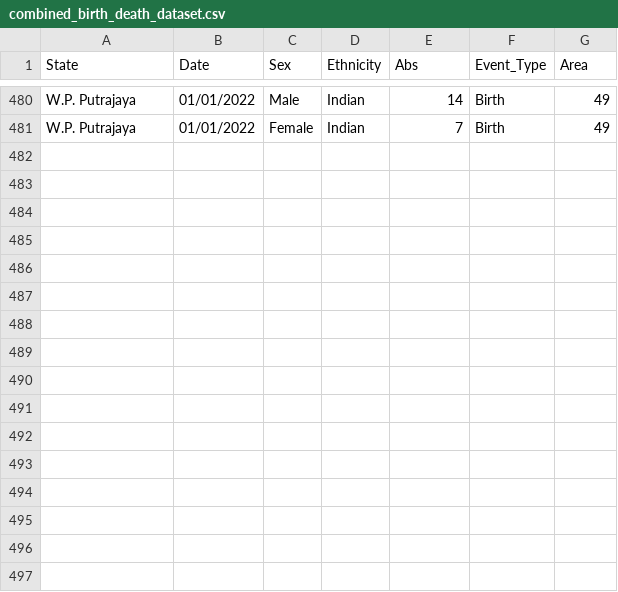
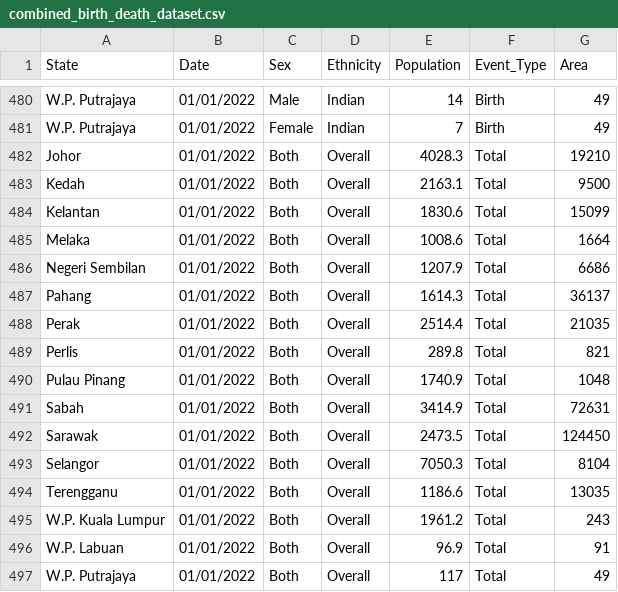
Before and after one commit to jhannng/FIT3179-Assignment-2, a CSV file: data/combined_birth_death_dataset.csv, drawn as a sheet; only a part is shown, gaps mark what is left out; the diff names each change by its address in the sheet, - before the commit and + after, or states it on an @@ line.

Commit message:
Update Dataset

```diff
--- a/data/combined_birth_death_dataset.csv
+++ b/data/combined_birth_death_dataset.csv
-E1: Abs
+E1: Population
+row 482: Johor | 01/01/2022 | Both | Overall | 4028.3 | Total | 19210
+row 483: Kedah | 01/01/2022 | Both | Overall | 2163.1 | Total | 9500
+row 484: Kelantan | 01/01/2022 | Both | Overall | 1830.6 | Total | 15099
+row 485: Melaka | 01/01/2022 | Both | Overall | 1008.6 | Total | 1664
+row 486: Negeri Sembilan | 01/01/2022 | Both | Overall | 1207.9 | Total | 6686
+row 487: Pahang | 01/01/2022 | Both | Overall | 1614.3 | Total | 36137
+row 488: Perak | 01/01/2022 | Both | Overall | 2514.4 | Total | 21035
+row 489: Perlis | 01/01/2022 | Both | Overall | 289.8 | Total | 821
+row 490: Pulau Pinang | 01/01/2022 | Both | Overall | 1740.9 | Total | 1048
+row 491: Sabah | 01/01/2022 | Both | Overall | 3414.9 | Total | 72631
+row 492: Sarawak | 01/01/2022 | Both | Overall | 2473.5 | Total | 124450
+row 493: Selangor | 01/01/2022 | Both | Overall | 7050.3 | Total | 8104
+row 494: Terengganu | 01/01/2022 | Both | Overall | 1186.6 | Total | 13035
+row 495: W.P. Kuala Lumpur | 01/01/2022 | Both | Overall | 1961.2 | Total | 243
+row 496: W.P. Labuan | 01/01/2022 | Both | Overall | 96.9 | Total | 91
+row 497: W.P. Putrajaya | 01/01/2022 | Both | Overall | 117 | Total | 49
```
Also changed, not shown: 3 other files.
